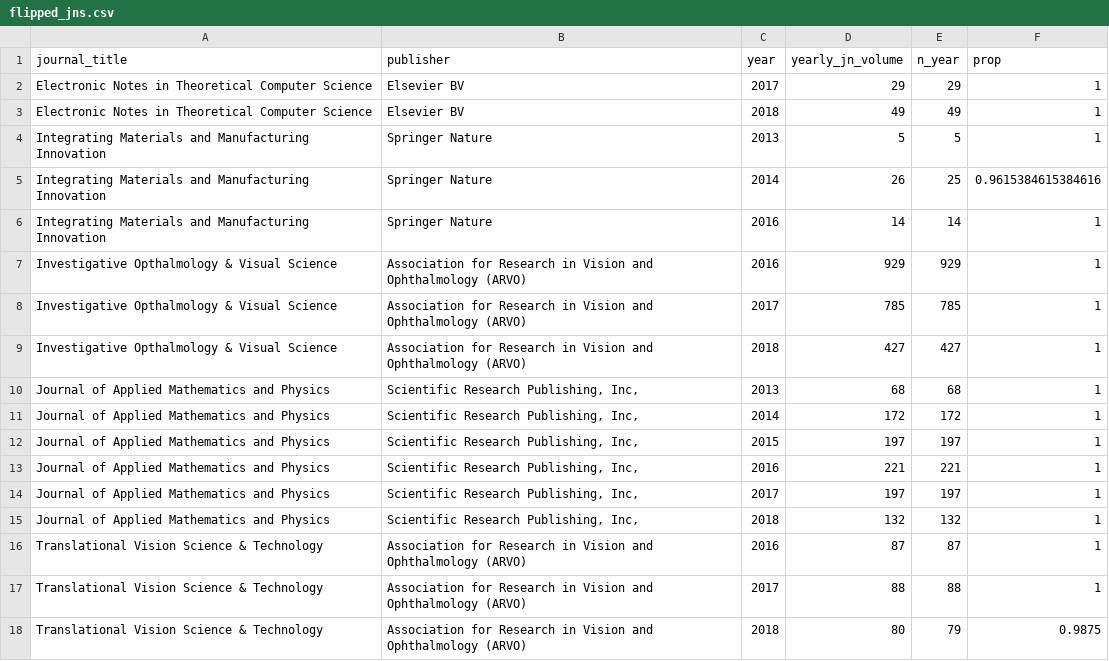
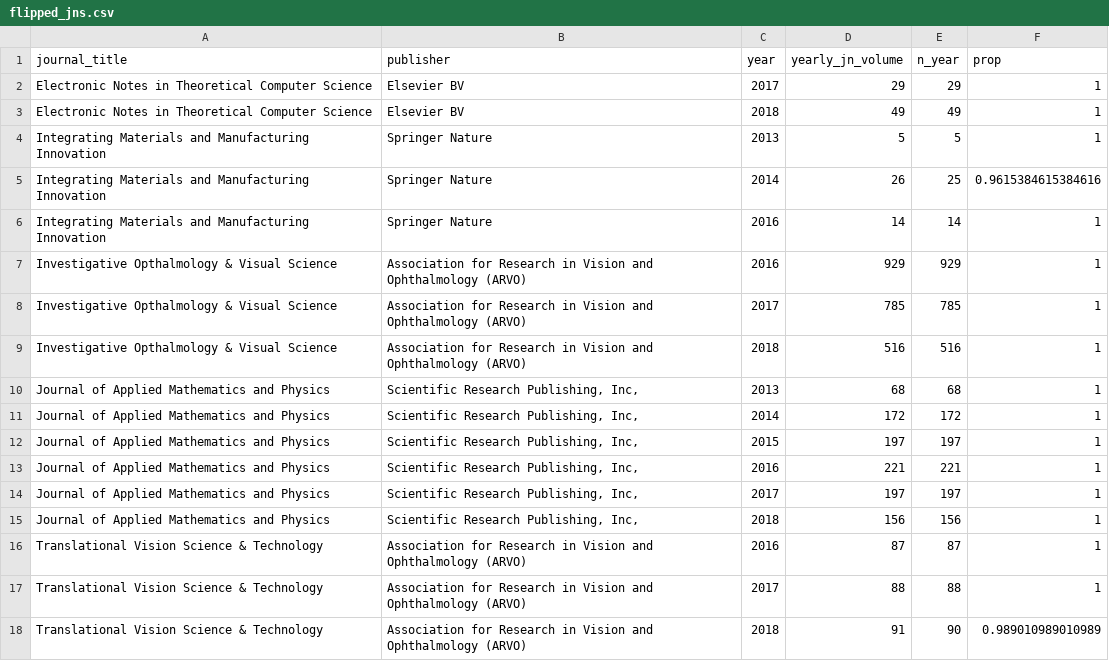
Before and after one commit to subugoe/hoad, a CSV file: data/flipped_jns.csv, drawn as a sheet.

Commit message:
data and docs updated

```diff
--- a/data/flipped_jns.csv
+++ b/data/flipped_jns.csv
@@ -8,3 +8,3 @@ Investigative Opthalmology & Visual Science,Association for Research in Vision a
 Investigative Opthalmology & Visual Science,Association for Research in Vision and Ophthalmology (ARVO),2017,785,785,1
-Investigative Opthalmology & Visual Science,Association for Research in Vision and Ophthalmology (ARVO),2018,427,427,1
+Investigative Opthalmology & Visual Science,Association for Research in Vision and Ophthalmology (ARVO),2018,516,516,1
 Journal of Applied Mathematics and Physics,"Scientific Research Publishing, Inc,",2013,68,68,1
@@ -14,5 +14,5 @@ Journal of Applied Mathematics and Physics,"Scientific Research Publishing, Inc,
 Journal of Applied Mathematics and Physics,"Scientific Research Publishing, Inc,",2017,197,197,1
-Journal of Applied Mathematics and Physics,"Scientific Research Publishing, Inc,",2018,132,132,1
+Journal of Applied Mathematics and Physics,"Scientific Research Publishing, Inc,",2018,156,156,1
 Translational Vision Science & Technology,Association for Research in Vision and Ophthalmology (ARVO),2016,87,87,1
 Translational Vision Science & Technology,Association for Research in Vision and Ophthalmology (ARVO),2017,88,88,1
-Translational Vision Science & Technology,Association for Research in Vision and Ophthalmology (ARVO),2018,80,79,0.9875
+Translational Vision Science & Technology,Association for Research in Vision and Ophthalmology (ARVO),2018,91,90,0.989010989010989
```
Also changed, not shown: 9 other files.
